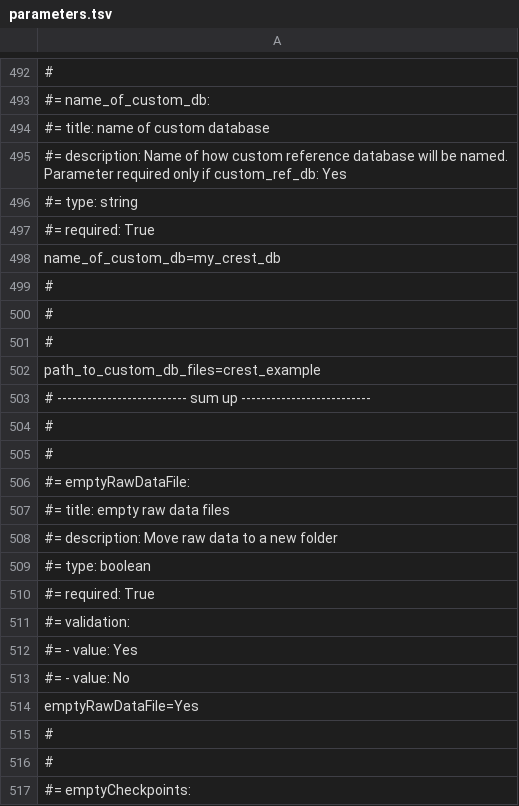
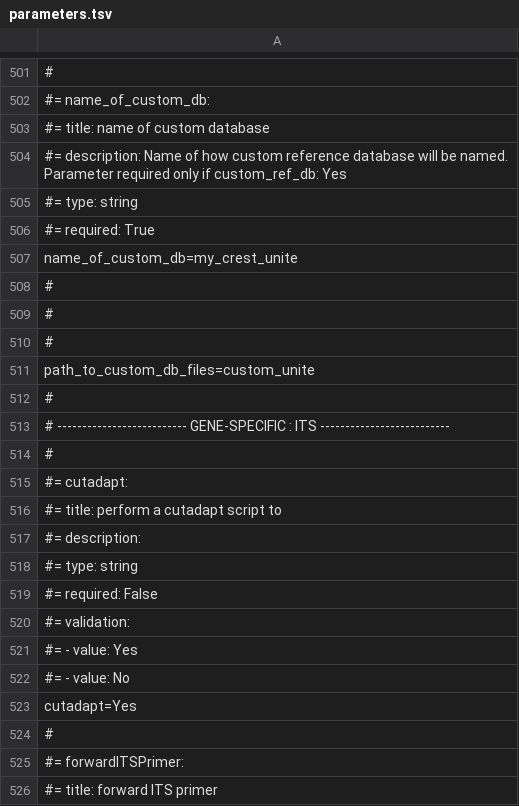
Before and after one commit to hariszaf/pema, a TSV file: sanity_check/custom_crest/parameters.tsv, drawn as a sheet; only a part is shown, gaps mark what is left out; the shorter side is filled out with more unchanged rows; addresses are those after the commit; the diff covers the shown part only; the diff names each change by its address in the sheet, - before the commit and + after, or states it on an @@ line.

```diff
--- a/sanity_check/custom_crest/parameters.tsv
+++ b/sanity_check/custom_crest/parameters.tsv
-A507: name_of_custom_db=my_crest_db
+A507: name_of_custom_db=my_crest_unite
-A511: path_to_custom_db_files=crest_example
+A511: path_to_custom_db_files=custom_unite
+row 512: #
+row 513: # -------------------------- GENE-SPECIFIC : ITS --------------------------
+row 514: #
+row 515: #= cutadapt:
+row 516: #= title: perform a cutadapt script to
+row 517: #= description:
+row 518: #= type: string
+row 519: #= required: False
+row 520: #= validation:
+row 521: #= - value: Yes
+row 522: #= - value: No
+row 523: cutadapt=Yes
+row 524: #
+row 525: #= forwardITSPrimer:
+row 526: #= title: forward ITS primer
```
Also changed, not shown: 21 added rows and 3 edited cells elsewhere in this file, sanity_check/12S/parameters_fastp_vsearch.tsv, sanity_check/16S/parameters_fastp_swarm.tsv, 10 other files.
